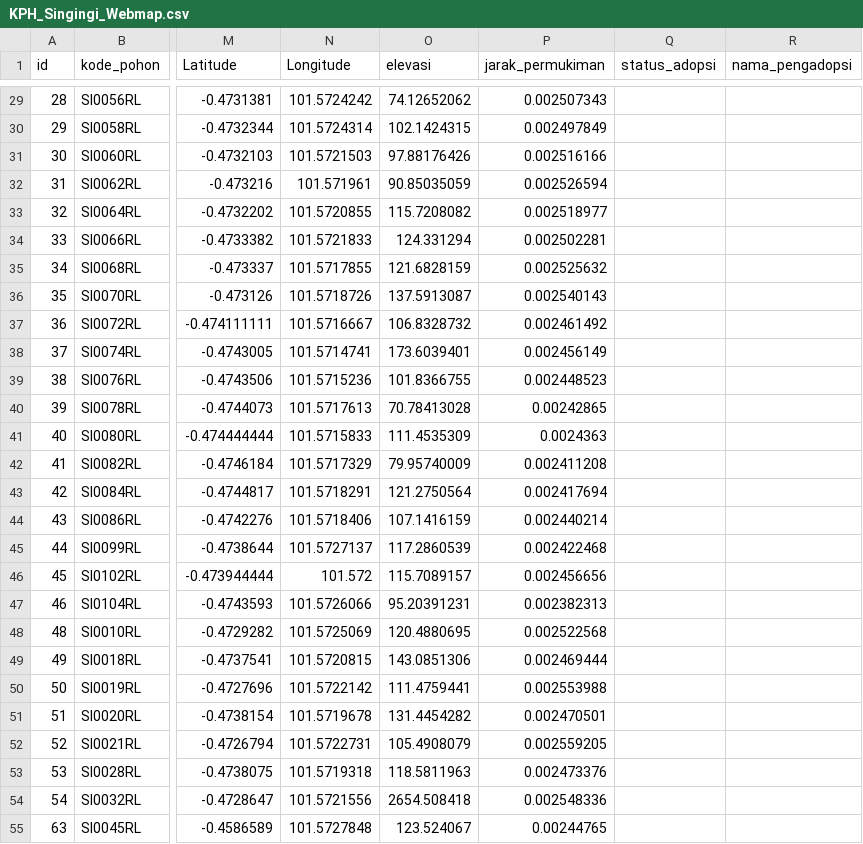
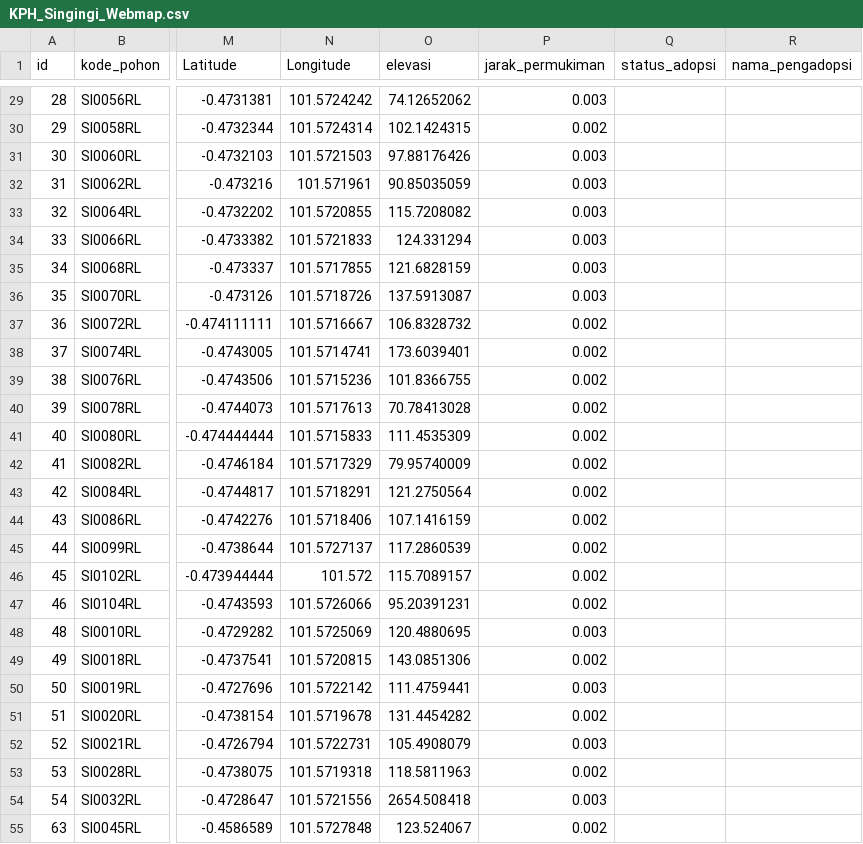
Before and after one commit to Simarmata12Soni/KPH_Singingi, a CSV file: data/KPH_Singingi_Webmap.csv, drawn as a sheet; only a part is shown, gaps mark what is left out; the diff covers the shown part only; the diff names each change by its address in the sheet, - before the commit and + after, or states it on an @@ line.

```diff
--- a/data/KPH_Singingi_Webmap.csv
+++ b/data/KPH_Singingi_Webmap.csv
-P29 (jarak_permukiman): 0.002507343
+P29 (jarak_permukiman): 0.003
-P30 (jarak_permukiman): 0.002497849
+P30 (jarak_permukiman): 0.002
-P31 (jarak_permukiman): 0.002516166
+P31 (jarak_permukiman): 0.003
-P32 (jarak_permukiman): 0.002526594
+P32 (jarak_permukiman): 0.003
-P33 (jarak_permukiman): 0.002518977
+P33 (jarak_permukiman): 0.003
-P34 (jarak_permukiman): 0.002502281
+P34 (jarak_permukiman): 0.003
-P35 (jarak_permukiman): 0.002525632
+P35 (jarak_permukiman): 0.003
-P36 (jarak_permukiman): 0.002540143
+P36 (jarak_permukiman): 0.003
-P37 (jarak_permukiman): 0.002461492
+P37 (jarak_permukiman): 0.002
-P38 (jarak_permukiman): 0.002456149
+P38 (jarak_permukiman): 0.002
-P39 (jarak_permukiman): 0.002448523
+P39 (jarak_permukiman): 0.002
-P40 (jarak_permukiman): 0.00242865
+P40 (jarak_permukiman): 0.002
-P41 (jarak_permukiman): 0.0024363
+P41 (jarak_permukiman): 0.002
-P42 (jarak_permukiman): 0.002411208
+P42 (jarak_permukiman): 0.002
-P43 (jarak_permukiman): 0.002417694
+P43 (jarak_permukiman): 0.002
-P44 (jarak_permukiman): 0.002440214
+P44 (jarak_permukiman): 0.002
-P45 (jarak_permukiman): 0.002422468
+P45 (jarak_permukiman): 0.002
-P46 (jarak_permukiman): 0.002456656
+P46 (jarak_permukiman): 0.002
-P47 (jarak_permukiman): 0.002382313
+P47 (jarak_permukiman): 0.002
-P48 (jarak_permukiman): 0.002522568
+P48 (jarak_permukiman): 0.003
-P49 (jarak_permukiman): 0.002469444
+P49 (jarak_permukiman): 0.002
-P50 (jarak_permukiman): 0.002553988
+P50 (jarak_permukiman): 0.003
-P51 (jarak_permukiman): 0.002470501
+P51 (jarak_permukiman): 0.002
-P52 (jarak_permukiman): 0.002559205
+P52 (jarak_permukiman): 0.003
-P53 (jarak_permukiman): 0.002473376
+P53 (jarak_permukiman): 0.002
-P54 (jarak_permukiman): 0.002548336
+P54 (jarak_permukiman): 0.003
-P55 (jarak_permukiman): 0.00244765
+P55 (jarak_permukiman): 0.002
```
Also changed, not shown: 141 edited cells elsewhere in this file.
